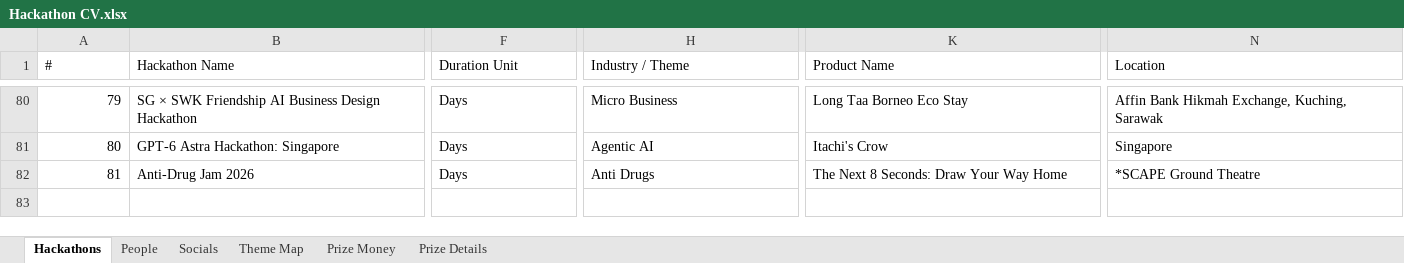
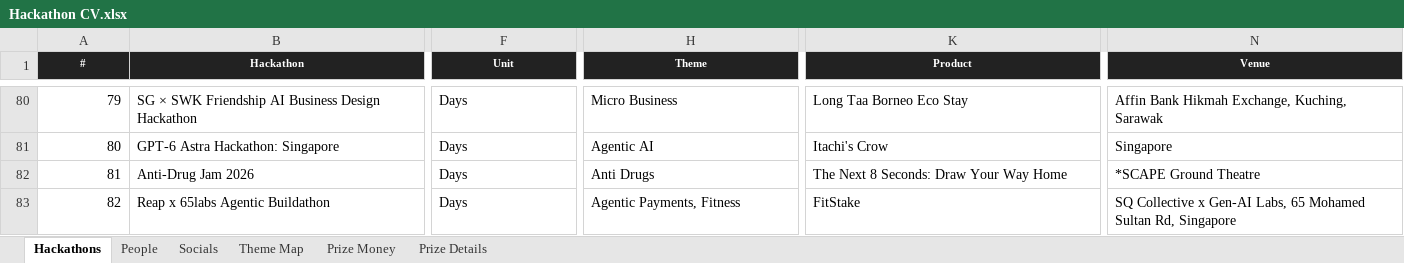
Before and after one commit to sayyidkhan/the100hackathoner, an Excel workbook: data/Hackathon CV.xlsx, sheet Hackathons, drawn as a sheet; only a part is shown, gaps mark what is left out; values as stored, in another font and other column widths than the file's, no borders; rows hold the shown columns only; the diff covers the shown part only; the diff names each change by its address in the sheet, - before the commit and + after, or states it on an @@ line.

Commit message:
Sync hackathon 82 and Facebook history from workbook

```diff
--- a/data/Hackathon CV.xlsx (sheet Hackathons)
+++ b/data/Hackathon CV.xlsx (sheet Hackathons)
@@ A1:N1 fill: none → #222222, bold: off → on, text colour: black → #FFFFFF, text size: smaller, alignment: left → center @@
-B1: Hackathon Name
+B1: Hackathon
-F1: Duration Unit
+F1: Unit
-H1: Industry / Theme
+H1: Theme
-K1: Product Name
+K1: Product
-N1: Location
+N1: Venue
+row 83: 82 | Reap x 65labs Agentic Buildathon | Days | Agentic Payments, Fitness | FitStake | SQ Collective x Gen-AI Labs, 65 Mohamed Sultan Rd, Singapore
```
Also changed, not shown: 14 edited cells and cell formats elsewhere in this sheet, sheet Socials, sheet People, sheet Theme Map, formulas that keep their value, 2 other files.
